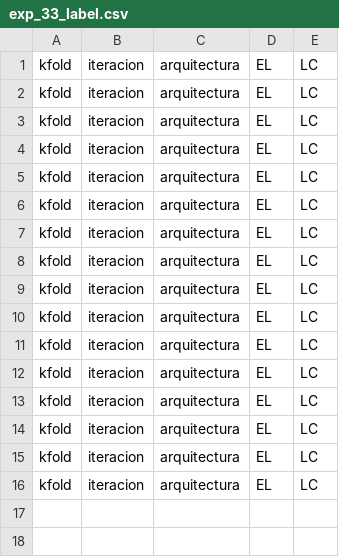
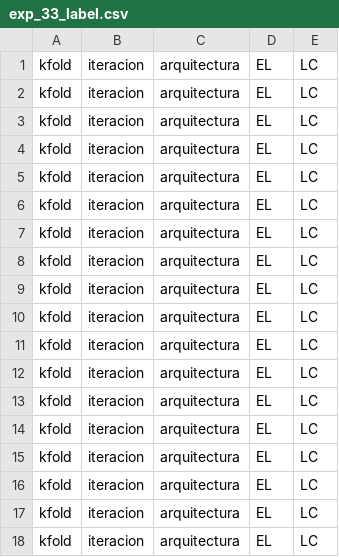
Before and after one commit to ambigus9/msc-tesis, a CSV file: ssl_satellital/logs/exp_33_label.csv, drawn as a sheet.

```diff
--- a/ssl_satellital/logs/exp_33_label.csv
+++ b/ssl_satellital/logs/exp_33_label.csv
@@ -16 +16,3 @@ kfold,iteracion,arquitectura,EL,LC
 kfold,iteracion,arquitectura,EL,LC
+kfold,iteracion,arquitectura,EL,LC
+kfold,iteracion,arquitectura,EL,LC
```
Also changed, not shown: ssl_satellital/logs/exp_33_time.csv, ssl_satellital/logs/exp_33_train.csv, 14 other files.
